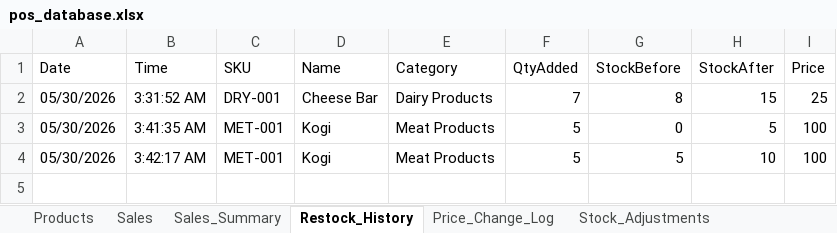
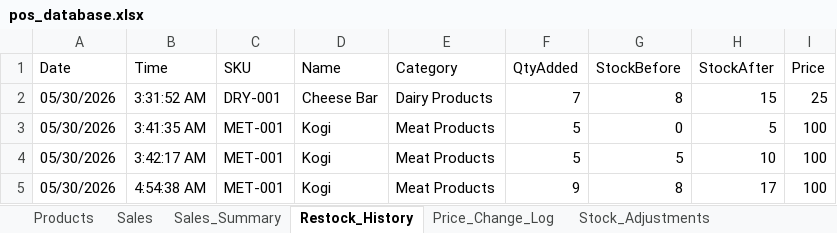
Before and after one commit to jannoksz/-mannas-tinadhan-pos, an Excel workbook: pos_database.xlsx, sheet Restock_History, drawn as a sheet; values as stored, in another font and other column widths than the file's, no borders; the diff names each change by its address in the sheet, - before the commit and + after, or states it on an @@ line.

```diff
--- a/pos_database.xlsx (sheet Restock_History)
+++ b/pos_database.xlsx (sheet Restock_History)
+row 5: 05/30/2026 | 4:54:38 AM | MET-001 | Kogi | Meat Products | 9 | 8 | 17 | 100
```
Also changed, not shown: sheet Sales, sheet Sales_Summary, sheet Products, 1 other file.
